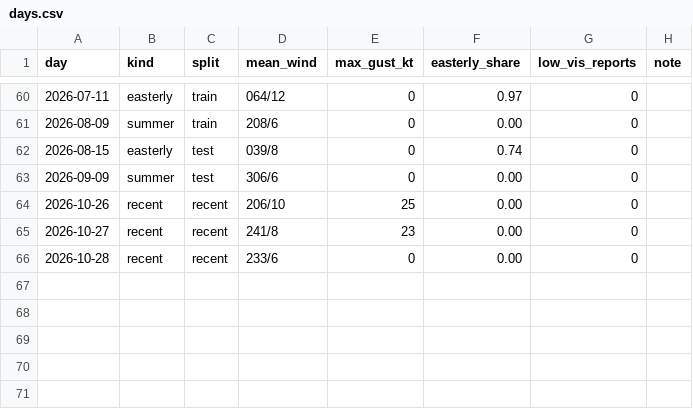
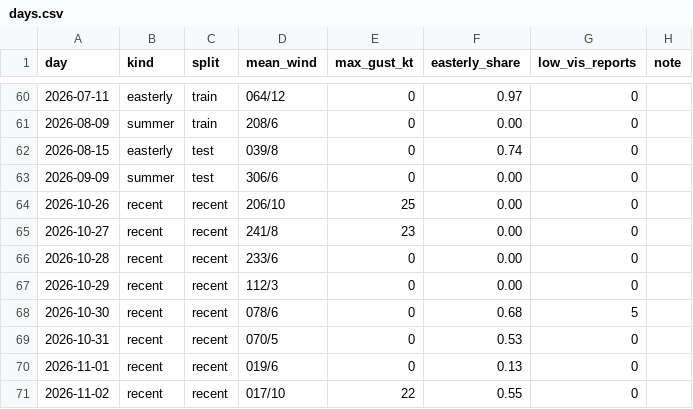
Before and after one commit to JamesLeCuirot/ai-approach-controller, a CSV file: data/real/egkk/days.csv, drawn as a sheet; only a part is shown, gaps mark what is left out.

```diff
--- a/data/real/egkk/days.csv
+++ b/data/real/egkk/days.csv
@@ -66 +66,6 @@ day,kind,split,mean_wind,max_gust_kt,easterly_share,low_vis_reports,note
 2026-10-28,recent,recent,233/6,0,0.00,0,
+2026-10-29,recent,recent,112/3,0,0.00,0,
+2026-10-30,recent,recent,078/6,0,0.68,5,
+2026-10-31,recent,recent,070/5,0,0.53,0,
+2026-11-01,recent,recent,019/6,0,0.13,0,
+2026-11-02,recent,recent,017/10,22,0.55,0,
```
Also changed, not shown: diary/scores.csv, 28 other files.
